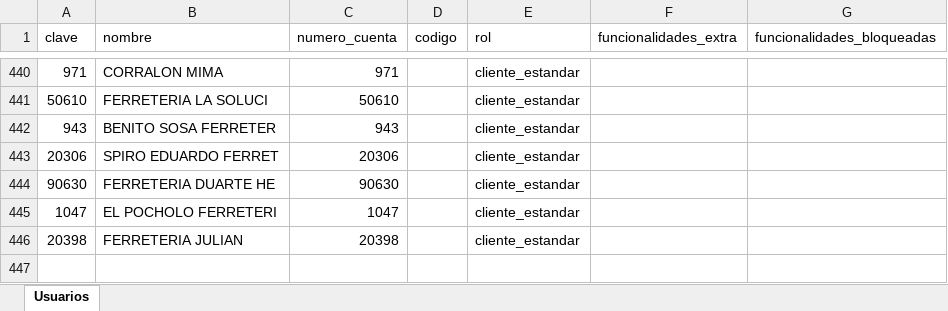
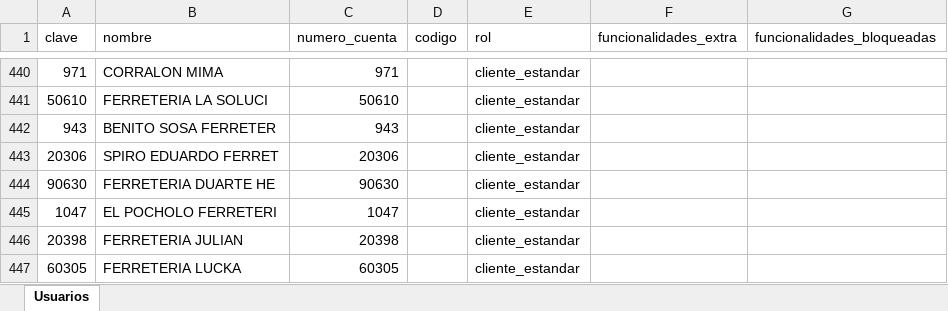
Before and after one commit to ferremax-cat/pinterest-f, an Excel workbook: excel/usuarios_funcionalidades.xlsx, sheet Usuarios, drawn as a sheet; only a part is shown, gaps mark what is left out; values as stored, in another font and other column widths than the file's, no borders; the diff names each change by its address in the sheet, - before the commit and + after, or states it on an @@ line.

```diff
--- a/excel/usuarios_funcionalidades.xlsx (sheet Usuarios)
+++ b/excel/usuarios_funcionalidades.xlsx (sheet Usuarios)
+row 447: 60305 | FERRETERIA LUCKA | 60305 |  | cliente_estandar
```
Also changed, not shown: excel/CLIENTES_PERMISOS.xlsx, excel/GRUPOS_CLIENTES.xlsx, 6 other files.
